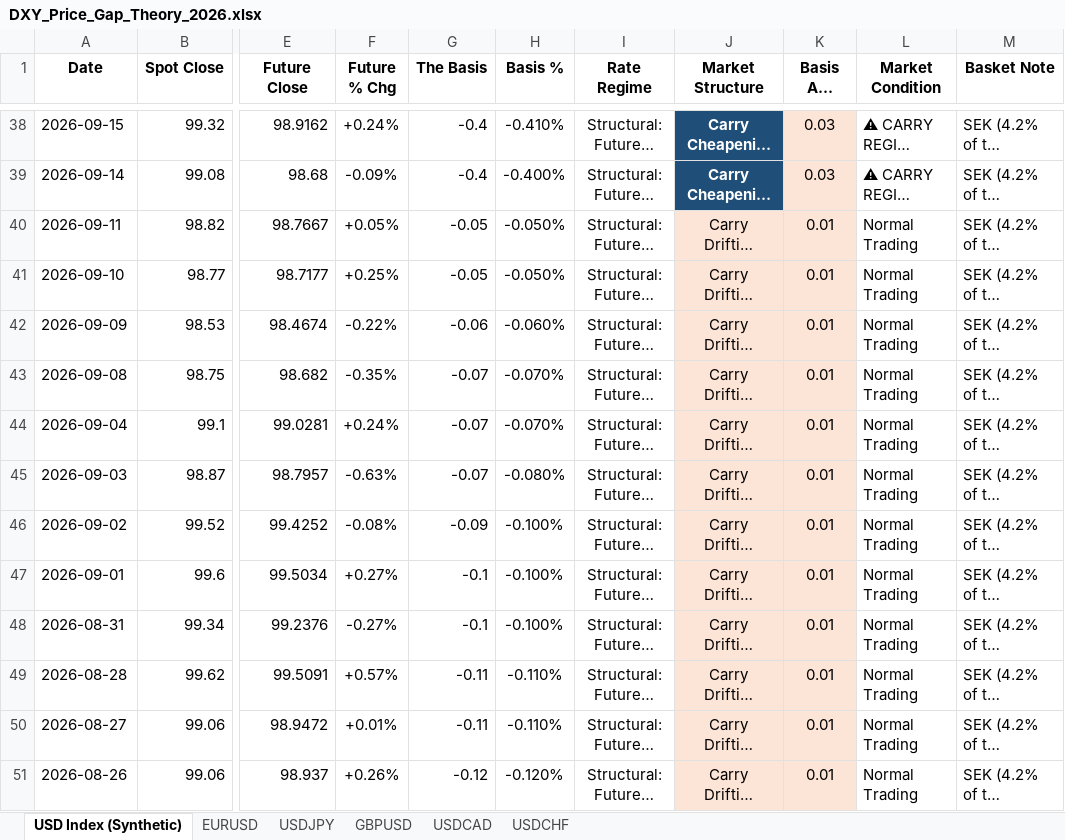
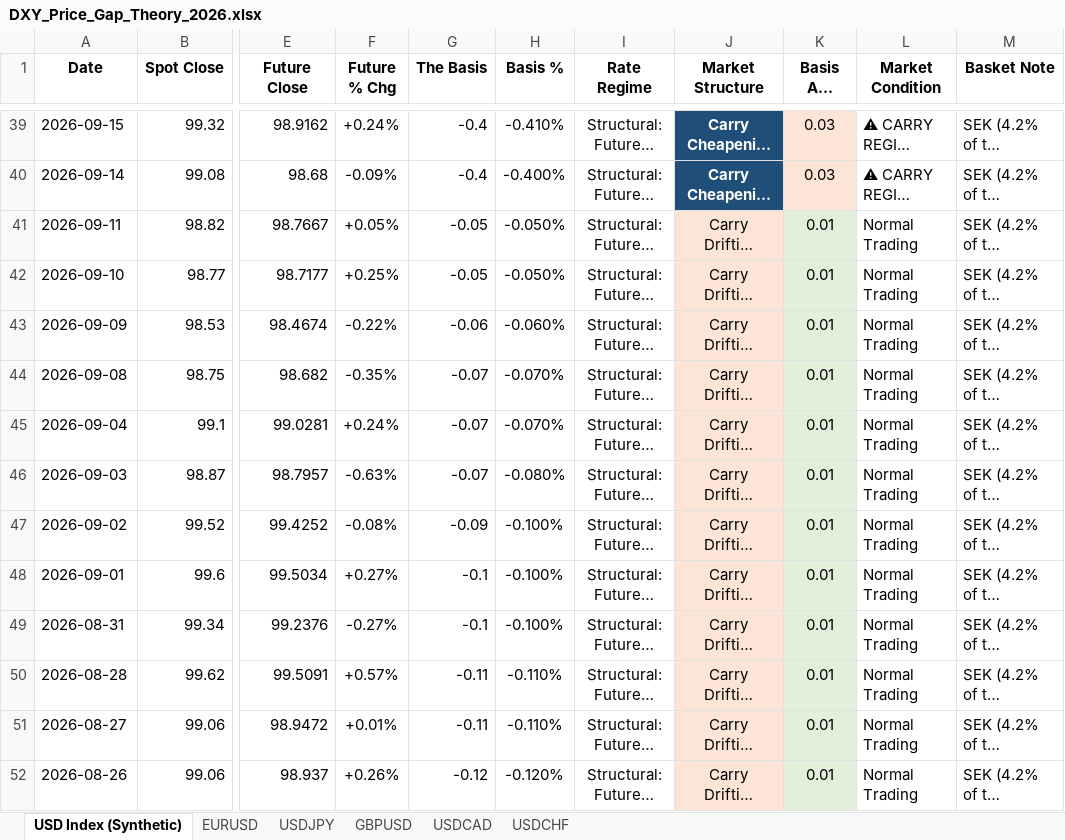
Before and after one commit to Jamesssurfer/DXYSpotvsFuture, an Excel workbook: DXY_Price_Gap_Theory_2026.xlsx, sheet USD Index (Synthetic), drawn as a sheet; only a part is shown, gaps mark what is left out; long unchanged cells end in …; values as stored, in another font and other column widths than the file's, no borders; addresses are those after the commit; the diff covers the shown part only; the diff names each change by its address in the sheet, - before the commit and + after, or states it on an @@ line.

```diff
--- a/DXY_Price_Gap_Theory_2026.xlsx (sheet USD Index (Synthetic))
+++ b/DXY_Price_Gap_Theory_2026.xlsx (sheet USD Index (Synthetic))
-K41:K52 fill: #FCE4D6
+K41:K52 fill: #E2EFDA
```
Also changed, not shown: 1 added row and cell formats elsewhere in this sheet, sheet USDCAD, sheet EURUSD, sheet GBPUSD, sheet USDCHF, sheet USDJPY.
